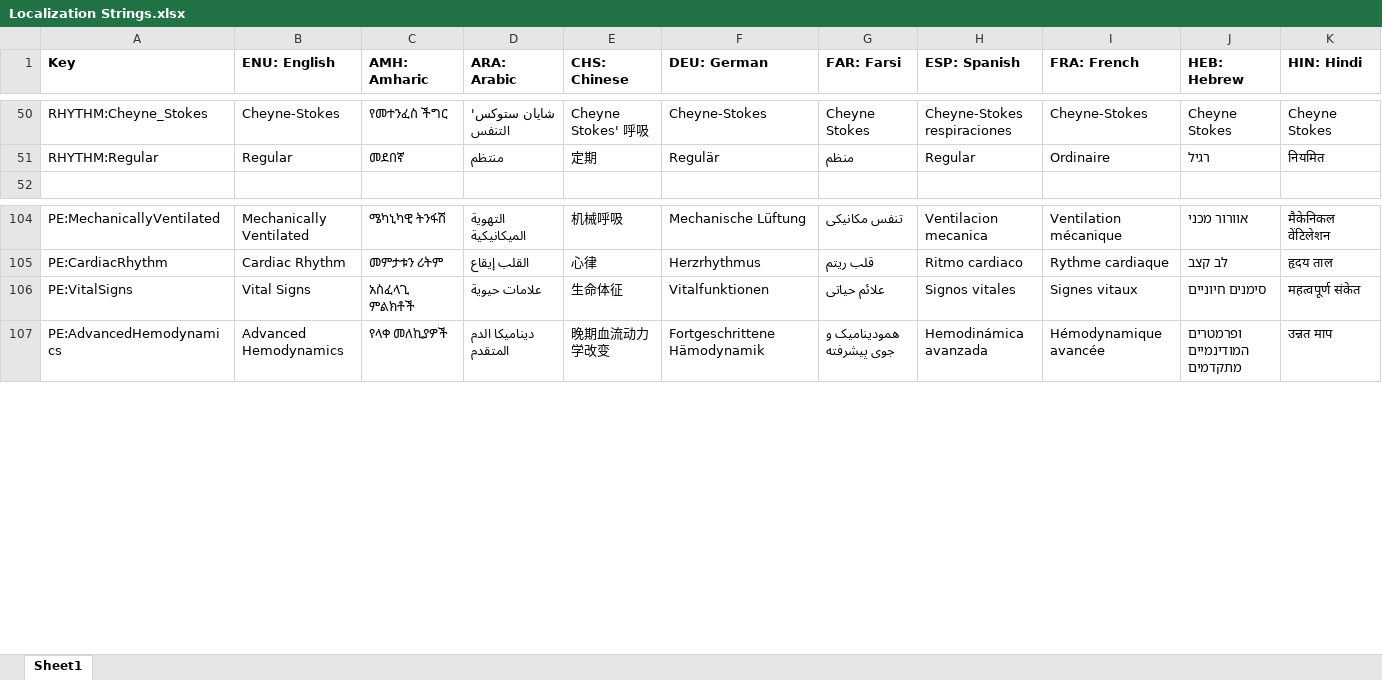
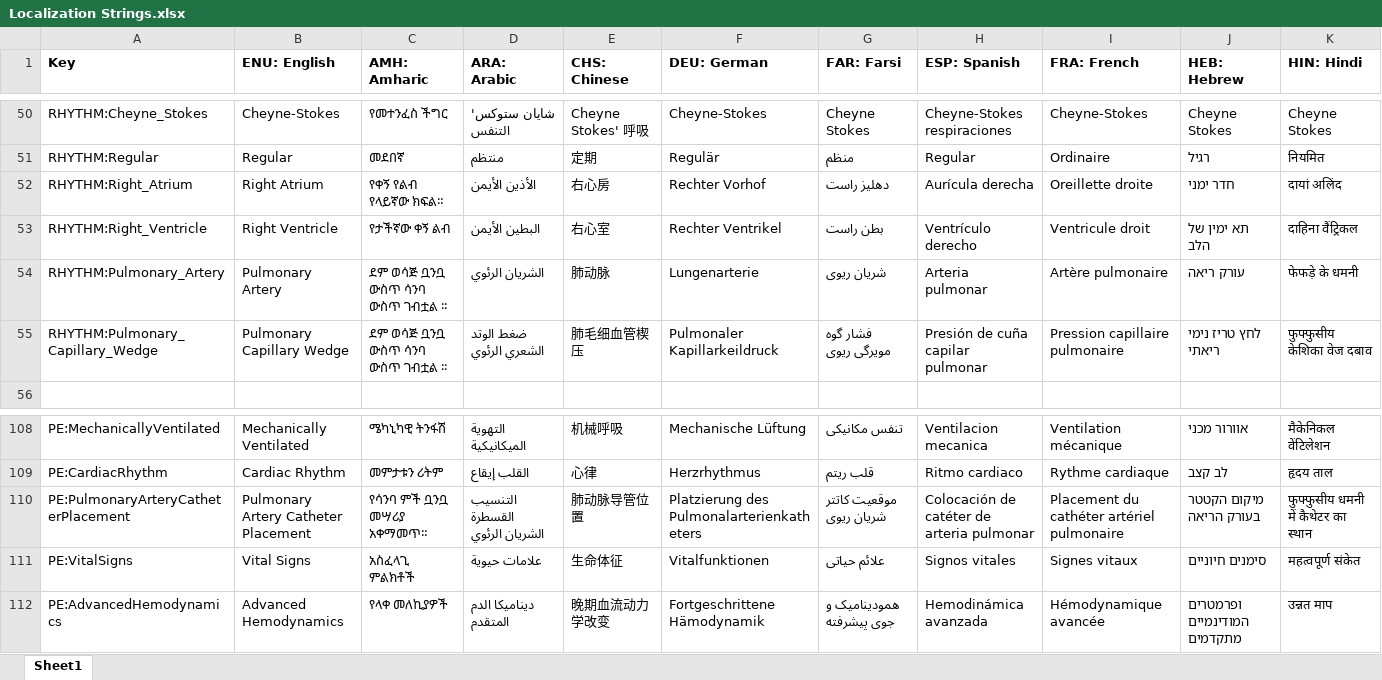
Before and after one commit to tanjera/infirmary-integrated, an Excel workbook: II_Core/Localization Strings.xlsx, sheet Sheet1, drawn as a sheet; only a part is shown, gaps mark what is left out; values as stored, in another font and other column widths than the file's, no borders; rows hold the shown columns only; the diff names each change by its address in the sheet, - before the commit and + after, or states it on an @@ line.

Commit message:
- II_Core/II_Windows: v1.0.5 release   - II_Core     - Bugfixes       - All advanced parameters passed in misc handling functions...       - Utility.isNewerVersion() triggered true on same version     - Changing order of parameters to match PatientEditor       - Cohesive grouping and consistencyf     - PA catheter placement and rhythms       - Added to Rhythms.cs, added to Patient.cs, including Save()/Load()       - Added DefaultVitals for clamping       - Strings localized   - II_Windows     - Added PA catheter placement to PatientEditor     - Handling of PA catheter placement changes

```diff
--- a/II_Core/Localization Strings.xlsx (sheet Sheet1)
+++ b/II_Core/Localization Strings.xlsx (sheet Sheet1)
+row 52: RHYTHM:Right_Atrium | Right Atrium | የቀኝ የልብ የላይኛው ክፍል። | الأذين الأيمن | 右心房 | Rechter Vorhof | دهلیز راست | Aurícula derecha | Oreillette droite | חדר ימני | दायां अलिंद
+row 53: RHYTHM:Right_Ventricle | Right Ventricle | የታችኛው ቀኝ ልብ | البطين الأيمن | 右心室 | Rechter Ventrikel | بطن راست | Ventrículo derecho | Ventricule droit | תא ימין של הלב | दाहिना वैंट्रिकल
+row 54: RHYTHM:Pulmonary_Artery | Pulmonary Artery | ደም ወሳጅ ቧንቧ ውስጥ ሳንባ ውስጥ ገብቷል ፡፡ | الشريان الرئوي | 肺动脉 | Lungenarterie | شریان ریوی | Arteria pulmonar | Artère pulmonaire | עורק ריאה | फेफड़े के धमनी
+row 55: RHYTHM:Pulmonary_Capillary_Wedge | Pulmonary Capillary Wedge | ደም ወሳጅ ቧንቧ ውስጥ ሳንባ ውስጥ ገብቷል ፡፡ | ضغط الوتد الشعري الرئوي | 肺毛细血管楔压 | Pulmonaler Kapillarkeildruck | فشار گوه مویرگی ریوی | Presión de cuña capilar pulmonar | Pression capillaire pulmonaire | לחץ טריז נימי ריאתי | फुफ्फुसीय केशिका वेज दबाव
+row 110: PE:PulmonaryArteryCatheterPlacement | Pulmonary Artery Catheter Placement | የሳንባ ምች ቧንቧ መሣሪያ አቀማመጥ። | التنسيب القسطرة الشريان الرئوي | 肺动脉导管位置 | Platzierung des Pulmonalarterienkatheters | موقعیت کاتتر شریان ریوی | Colocación de catéter de arteria pulmonar | Placement du cathéter artériel pulmonaire | מיקום הקטטר בעורק הריאה | फुफ्फुसीय धमनी में कैथेटर का स्थान
```
Also changed, not shown: 14 other files.
